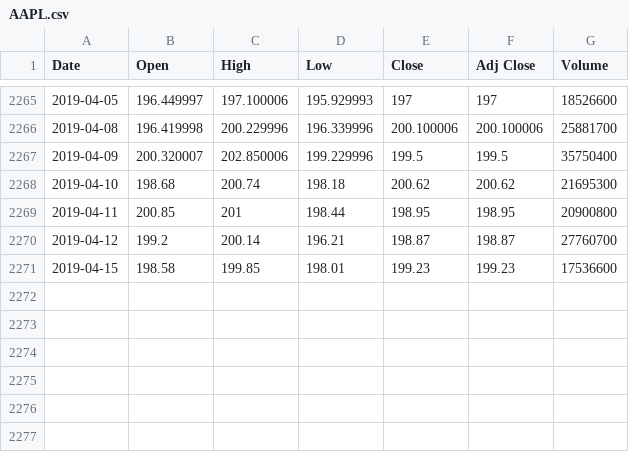
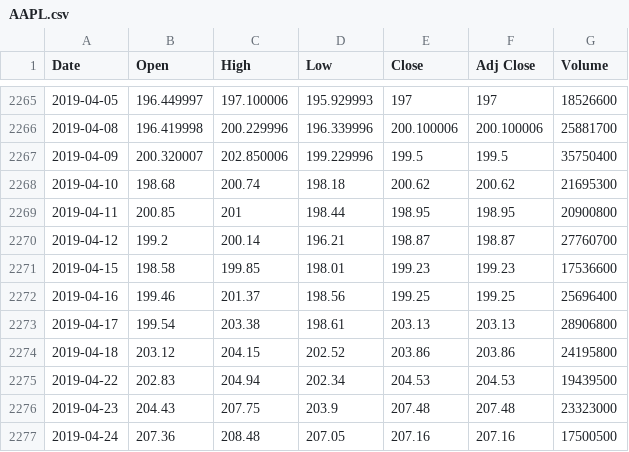
Before and after one commit to Saga2149/Stock_Price_Prediction, a CSV file: stock_dataset/AAPL/AAPL.csv, drawn as a sheet; only a part is shown, gaps mark what is left out; the diff names each change by its address in the sheet, - before the commit and + after, or states it on an @@ line.

```diff
--- a/stock_dataset/AAPL/AAPL.csv
+++ b/stock_dataset/AAPL/AAPL.csv
+row 2272: 2019-04-16 | 199.46 | 201.37 | 198.56 | 199.25 | 199.25 | 25696400
+row 2273: 2019-04-17 | 199.54 | 203.38 | 198.61 | 203.13 | 203.13 | 28906800
+row 2274: 2019-04-18 | 203.12 | 204.15 | 202.52 | 203.86 | 203.86 | 24195800
+row 2275: 2019-04-22 | 202.83 | 204.94 | 202.34 | 204.53 | 204.53 | 19439500
+row 2276: 2019-04-23 | 204.43 | 207.75 | 203.9 | 207.48 | 207.48 | 23323000
+row 2277: 2019-04-24 | 207.36 | 208.48 | 207.05 | 207.16 | 207.16 | 17500500
```
Also changed, not shown: stock_dataset/AMZN/AMZN.csv, stock_dataset/GOGLE/GOGLE.csv, 7 other files.
